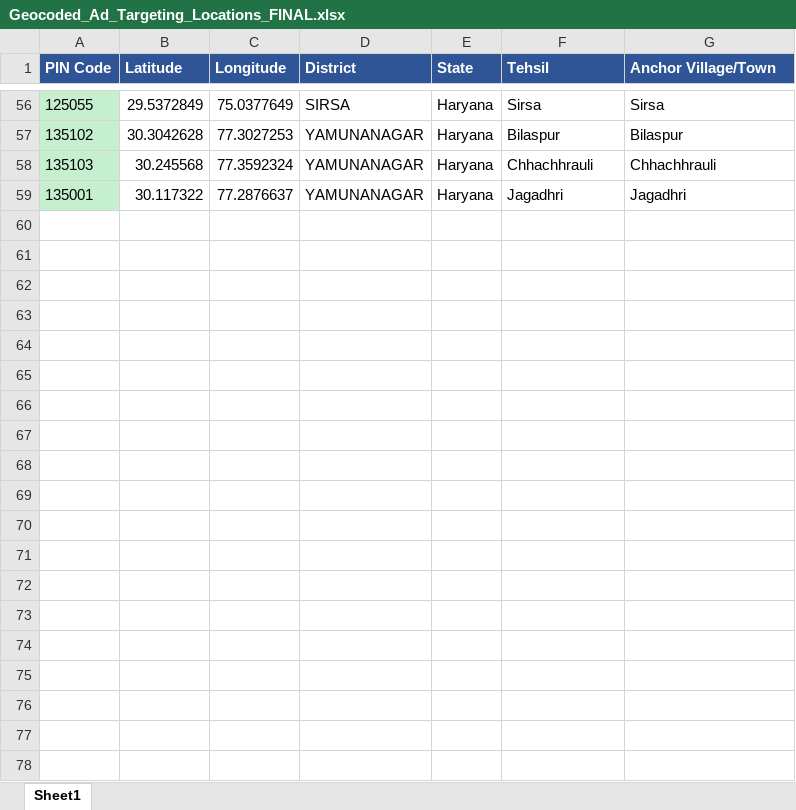
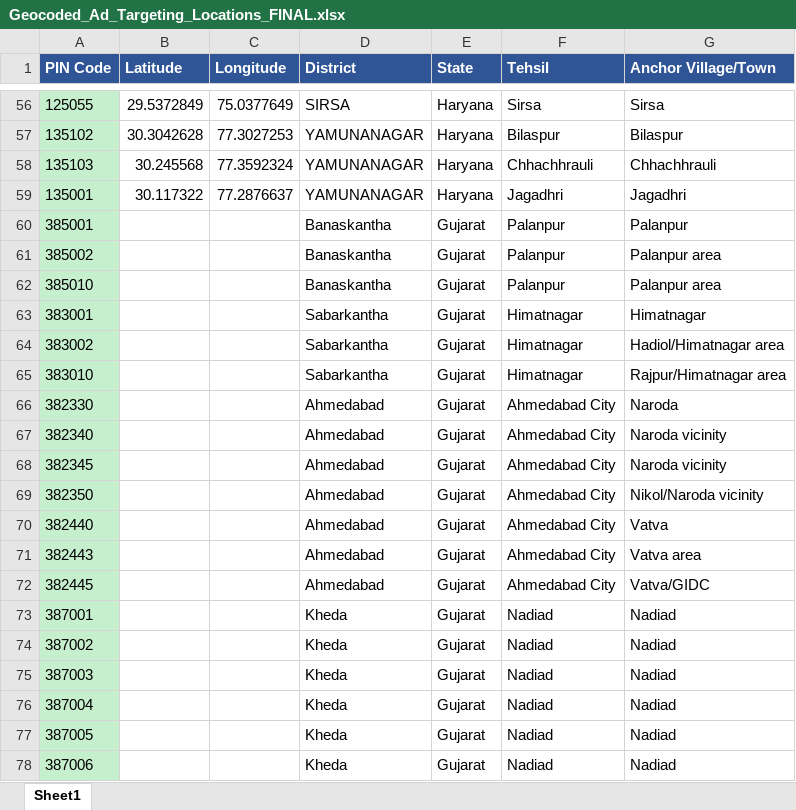
Before and after one commit to mansikanchan2003/G-Map-Data-Scraper, an Excel workbook: Geocoded_Ad_Targeting_Locations_FINAL.xlsx, sheet Sheet1, drawn as a sheet; only a part is shown, gaps mark what is left out; values as stored, in another font and other column widths than the file's, no borders; table styles not drawn; the diff covers the shown part only; the diff names each change by its address in the sheet, - before the commit and + after, or states it on an @@ line.

```diff
--- a/Geocoded_Ad_Targeting_Locations_FINAL.xlsx (sheet Sheet1)
+++ b/Geocoded_Ad_Targeting_Locations_FINAL.xlsx (sheet Sheet1)
+row 60: 385001 |  |  | Banaskantha | Gujarat | Palanpur | Palanpur
+row 61: 385002 |  |  | Banaskantha | Gujarat | Palanpur | Palanpur area
+row 62: 385010 |  |  | Banaskantha | Gujarat | Palanpur | Palanpur area
+row 63: 383001 |  |  | Sabarkantha | Gujarat | Himatnagar | Himatnagar
+row 64: 383002 |  |  | Sabarkantha | Gujarat | Himatnagar | Hadiol/Himatnagar area
+row 65: 383010 |  |  | Sabarkantha | Gujarat | Himatnagar | Rajpur/Himatnagar area
+row 66: 382330 |  |  | Ahmedabad | Gujarat | Ahmedabad City | Naroda
+row 67: 382340 |  |  | Ahmedabad | Gujarat | Ahmedabad City | Naroda vicinity
+row 68: 382345 |  |  | Ahmedabad | Gujarat | Ahmedabad City | Naroda vicinity
+row 69: 382350 |  |  | Ahmedabad | Gujarat | Ahmedabad City | Nikol/Naroda vicinity
+row 70: 382440 |  |  | Ahmedabad | Gujarat | Ahmedabad City | Vatva
+row 71: 382443 |  |  | Ahmedabad | Gujarat | Ahmedabad City | Vatva area
+row 72: 382445 |  |  | Ahmedabad | Gujarat | Ahmedabad City | Vatva/GIDC
+row 73: 387001 |  |  | Kheda | Gujarat | Nadiad | Nadiad
+row 74: 387002 |  |  | Kheda | Gujarat | Nadiad | Nadiad
+row 75: 387003 |  |  | Kheda | Gujarat | Nadiad | Nadiad
+row 76: 387004 |  |  | Kheda | Gujarat | Nadiad | Nadiad
+row 77: 387005 |  |  | Kheda | Gujarat | Nadiad | Nadiad
+row 78: 387006 |  |  | Kheda | Gujarat | Nadiad | Nadiad
```
Also changed, not shown: 34 added rows elsewhere in this sheet, 3 other files.
